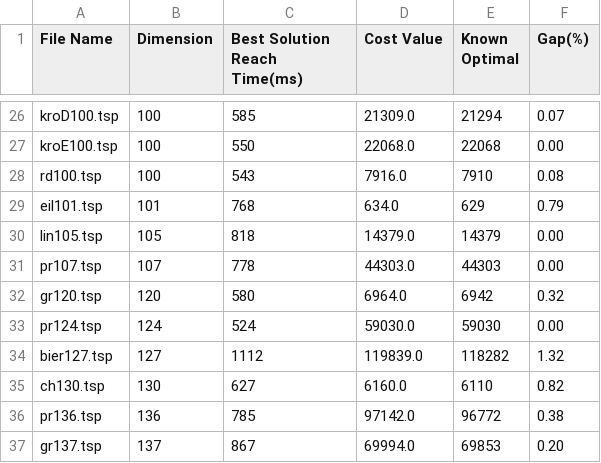
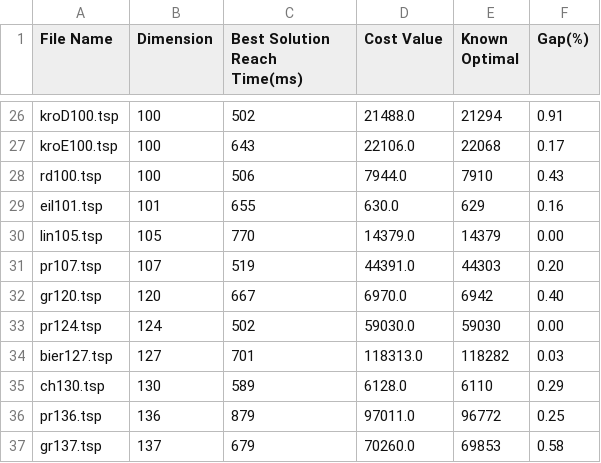
Before and after one commit to othma125/heuristicTSP, a CSV file: heuristic approach results.csv, drawn as a sheet; only a part is shown, gaps mark what is left out; the diff covers the shown part only; the diff names each change by its address in the sheet, - before the commit and + after, or states it on an @@ line.

```diff
--- a/heuristic approach results.csv
+++ b/heuristic approach results.csv
-C26 (Best Solution Reach Time(ms)): 585
+C26 (Best Solution Reach Time(ms)): 502
-D26 (Cost Value): 21309.0
+D26 (Cost Value): 21488.0
-F26 (Gap(%)): 0.07
+F26 (Gap(%)): 0.91
-C27 (Best Solution Reach Time(ms)): 550
+C27 (Best Solution Reach Time(ms)): 643
-D27 (Cost Value): 22068.0
+D27 (Cost Value): 22106.0
-F27 (Gap(%)): 0.00
+F27 (Gap(%)): 0.17
-C28 (Best Solution Reach Time(ms)): 543
+C28 (Best Solution Reach Time(ms)): 506
-D28 (Cost Value): 7916.0
+D28 (Cost Value): 7944.0
-F28 (Gap(%)): 0.08
+F28 (Gap(%)): 0.43
-C29 (Best Solution Reach Time(ms)): 768
+C29 (Best Solution Reach Time(ms)): 655
-D29 (Cost Value): 634.0
+D29 (Cost Value): 630.0
-F29 (Gap(%)): 0.79
+F29 (Gap(%)): 0.16
-C30 (Best Solution Reach Time(ms)): 818
+C30 (Best Solution Reach Time(ms)): 770
-C31 (Best Solution Reach Time(ms)): 778
+C31 (Best Solution Reach Time(ms)): 519
-D31 (Cost Value): 44303.0
+D31 (Cost Value): 44391.0
-F31 (Gap(%)): 0.00
+F31 (Gap(%)): 0.20
-C32 (Best Solution Reach Time(ms)): 580
+C32 (Best Solution Reach Time(ms)): 667
-D32 (Cost Value): 6964.0
+D32 (Cost Value): 6970.0
-F32 (Gap(%)): 0.32
+F32 (Gap(%)): 0.40
-C33 (Best Solution Reach Time(ms)): 524
+C33 (Best Solution Reach Time(ms)): 502
-C34 (Best Solution Reach Time(ms)): 1112
+C34 (Best Solution Reach Time(ms)): 701
-D34 (Cost Value): 119839.0
+D34 (Cost Value): 118313.0
-F34 (Gap(%)): 1.32
+F34 (Gap(%)): 0.03
-C35 (Best Solution Reach Time(ms)): 627
+C35 (Best Solution Reach Time(ms)): 589
-D35 (Cost Value): 6160.0
+D35 (Cost Value): 6128.0
-F35 (Gap(%)): 0.82
+F35 (Gap(%)): 0.29
-C36 (Best Solution Reach Time(ms)): 785
+C36 (Best Solution Reach Time(ms)): 879
-D36 (Cost Value): 97142.0
+D36 (Cost Value): 97011.0
-F36 (Gap(%)): 0.38
+F36 (Gap(%)): 0.25
-C37 (Best Solution Reach Time(ms)): 867
+C37 (Best Solution Reach Time(ms)): 679
-D37 (Cost Value): 69994.0
+D37 (Cost Value): 70260.0
-F37 (Gap(%)): 0.20
+F37 (Gap(%)): 0.58
```
Also changed, not shown: 116 edited cells elsewhere in this file.
